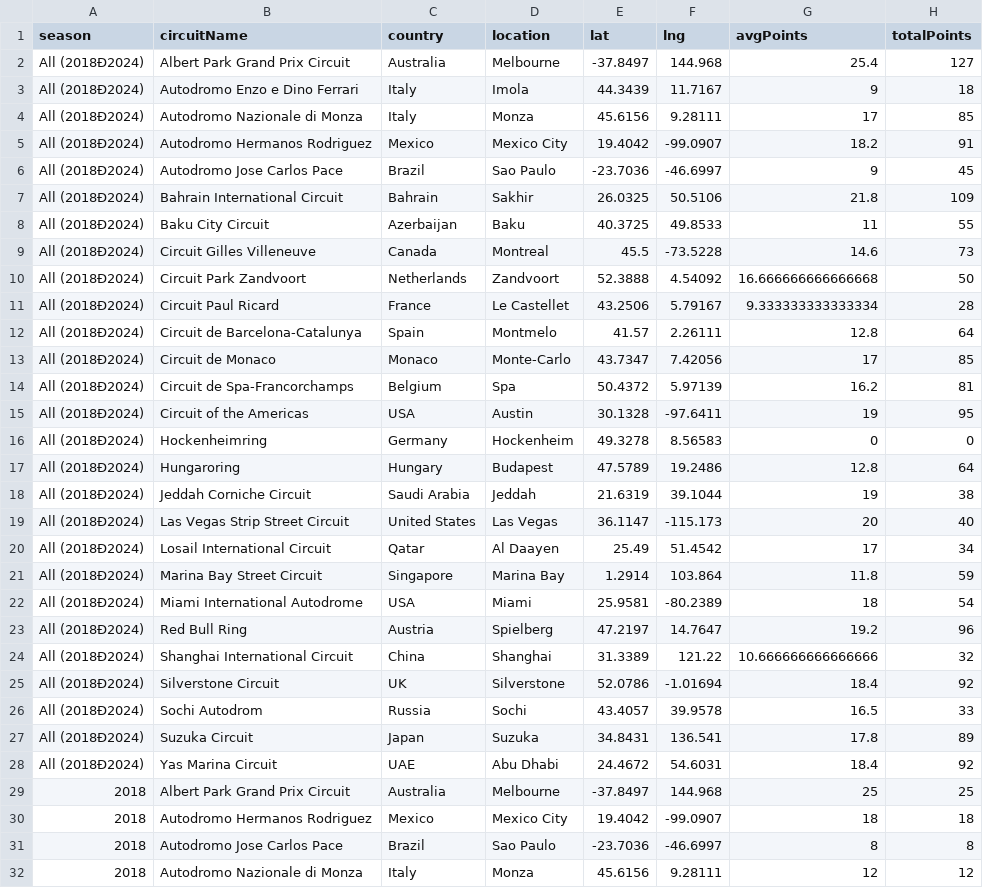
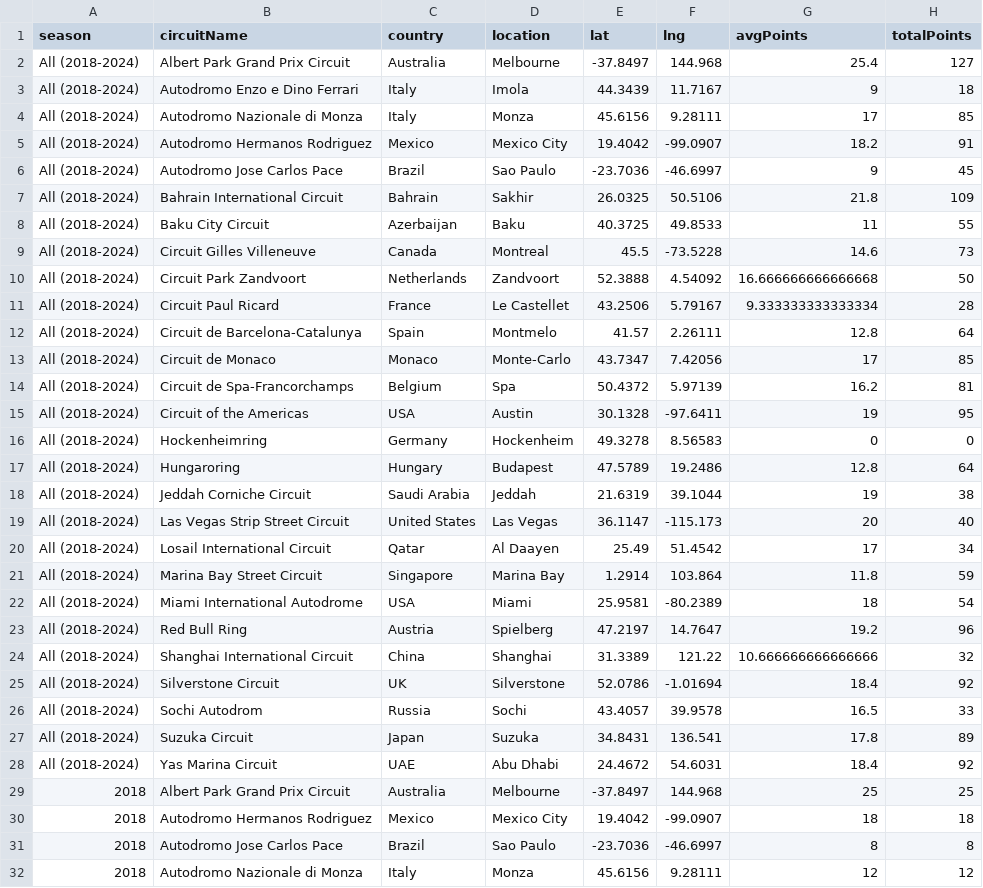
Before and after one commit to ericluo-aot/FIT3179-V2, a CSV file: ausgp_winners_mapdata_timesliced.csv, drawn as a sheet; only a part is shown; the diff names each change by its address in the sheet, - before the commit and + after, or states it on an @@ line.

Commit message:
Add files via upload

```diff
--- a/ausgp_winners_mapdata_timesliced.csv
+++ b/ausgp_winners_mapdata_timesliced.csv
-A2:A28 (season): All (2018Ð2024)
+A2:A28 (season): All (2018-2024)
```
